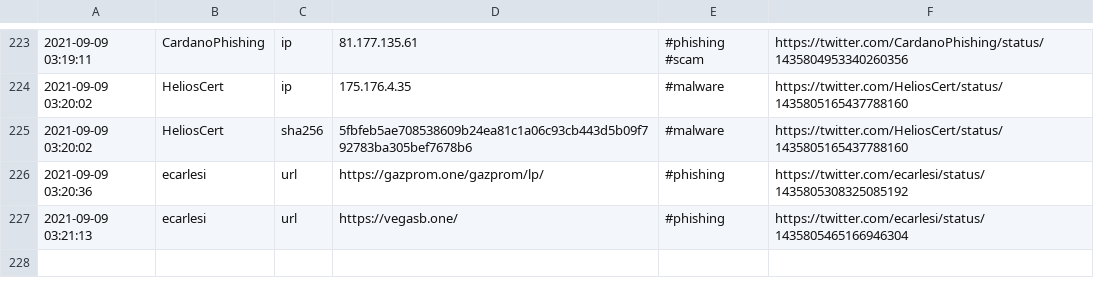
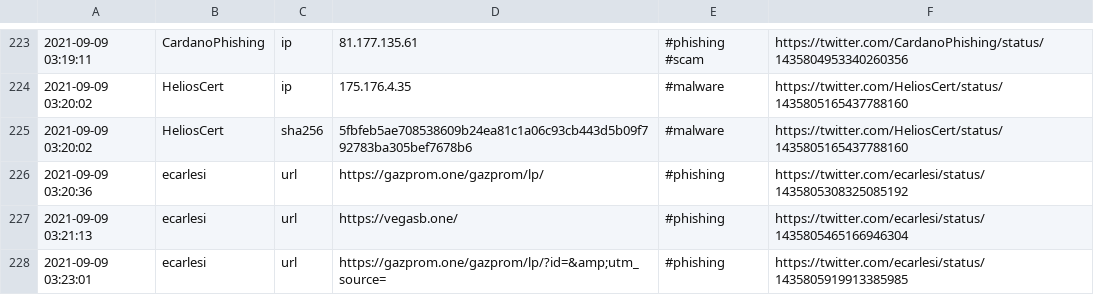
Before and after one commit to Shivammalaviya/TweetFeed, a CSV file: Sep_2021/20210909.csv, drawn as a sheet; only a part is shown, gaps mark what is left out.

```diff
--- a/Sep_2021/20210909.csv
+++ b/Sep_2021/20210909.csv
@@ -227 +227,2 @@
 2021-09-09 03:21:13,ecarlesi,url,https://vegasb.one/,#phishing,https://twitter.com/ecarlesi/status/1435805465166946304
+2021-09-09 03:23:01,ecarlesi,url,https://gazprom.one/gazprom/lp/?id=&amp;utm_source=,#phishing,https://twitter.com/ecarlesi/status/1435805919913385985
```
Also changed, not shown: today.csv, week.csv, 3 other files.
